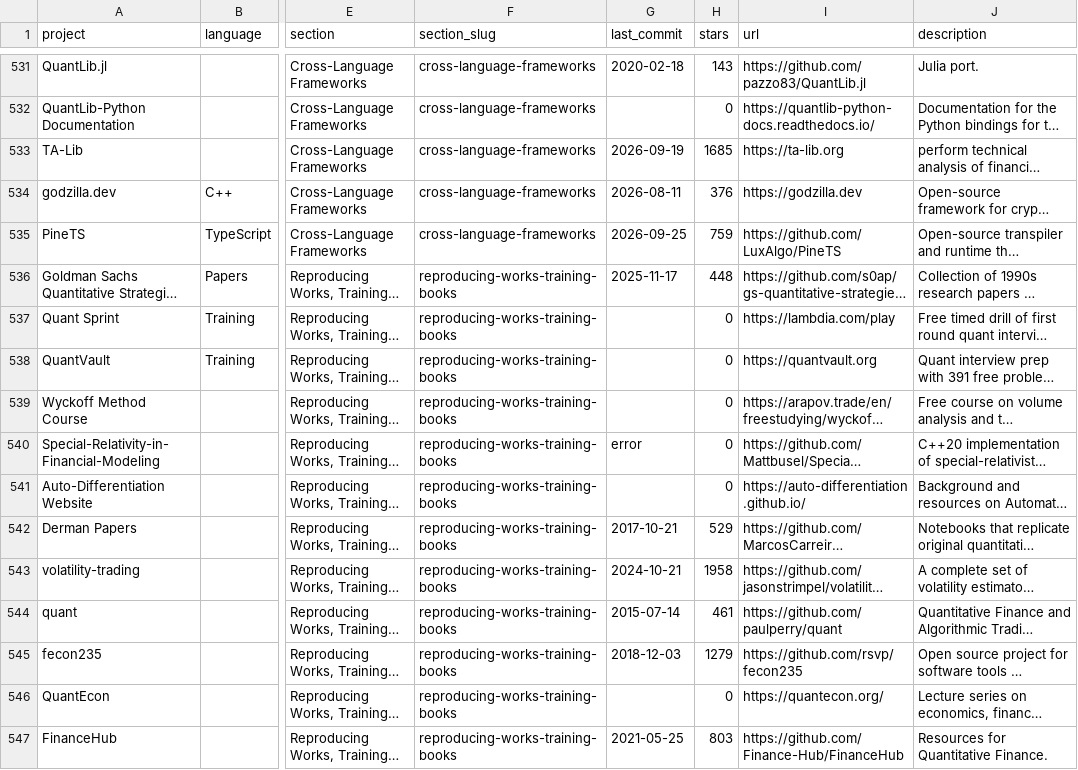
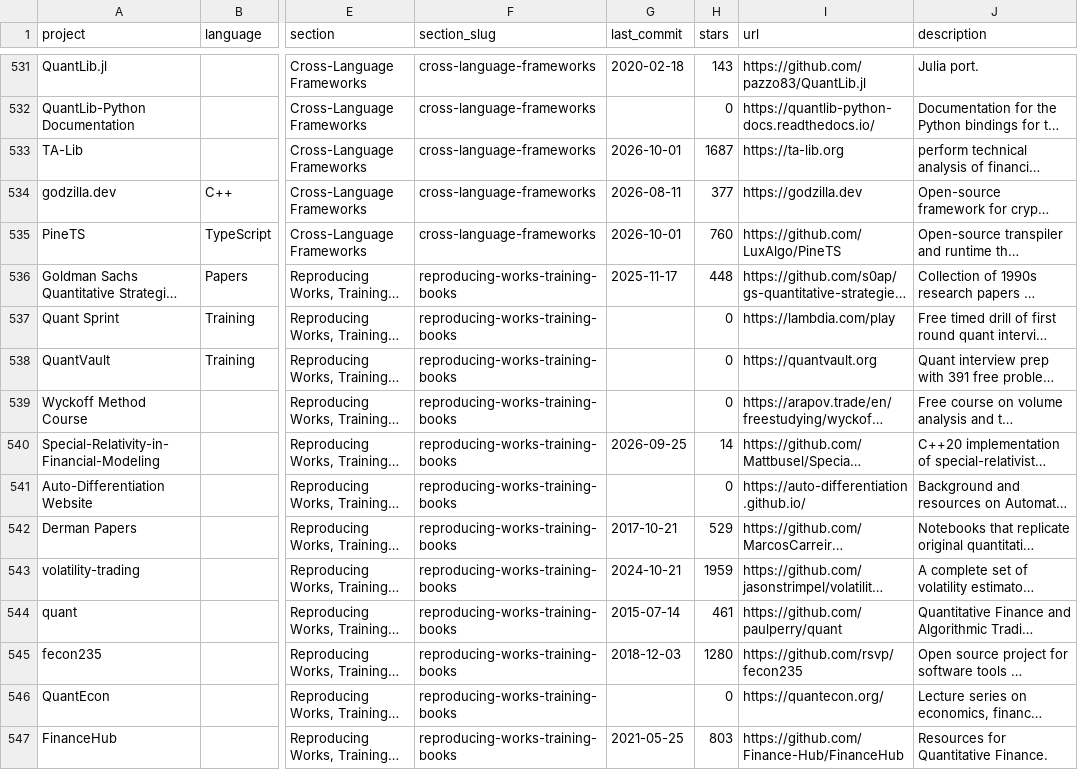
Before and after one commit to gumi302019/awesome-quant, a CSV file: projects.csv, drawn as a sheet; only a part is shown, gaps mark what is left out; long unchanged cells end in …; the diff covers the shown part only; the diff names each change by its address in the sheet, - before the commit and + after, or states it on an @@ line.

```diff
--- a/projects.csv
+++ b/projects.csv
-G533 (last_commit): 2026-09-19
+G533 (last_commit): 2026-10-01
-H533 (stars): 1685
+H533 (stars): 1687
-H534 (stars): 376
+H534 (stars): 377
-G535 (last_commit): 2026-09-25
+G535 (last_commit): 2026-10-01
-H535 (stars): 759
+H535 (stars): 760
-G540 (last_commit): error
+G540 (last_commit): 2026-09-25
-H540 (stars): 0
+H540 (stars): 14
-H543 (stars): 1958
+H543 (stars): 1959
-H545 (stars): 1279
+H545 (stars): 1280
```
Also changed, not shown: 188 edited cells elsewhere in this file, 1 other file.
